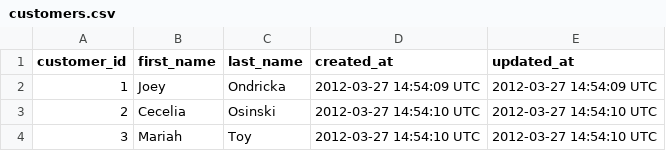
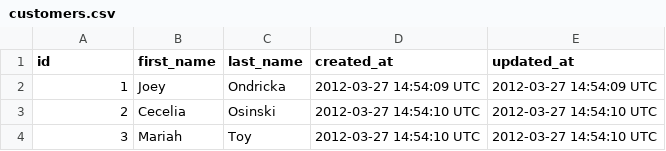
Before and after one commit to AllPurposeName/sales_engine, a CSV file: data/customers.csv, drawn as a sheet; only a part is shown.

```diff
--- a/data/customers.csv
+++ b/data/customers.csv
@@ -1,2 +1,2 @@
-customer_id,first_name,last_name,created_at,updated_at
+id,first_name,last_name,created_at,updated_at
 1,Joey,Ondricka,2012-03-27 14:54:09 UTC,2012-03-27 14:54:09 UTC
```
Also changed, not shown: 23 other files.
